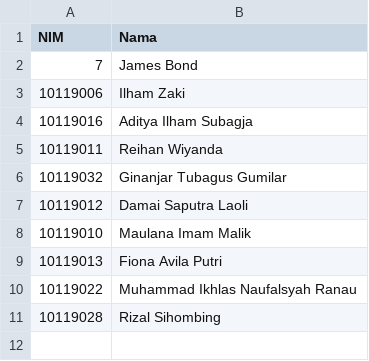
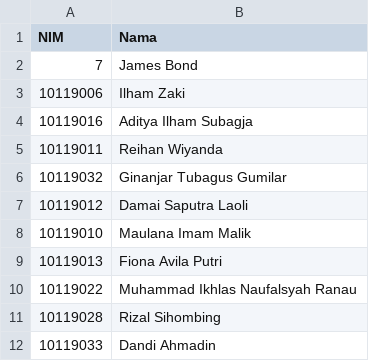
Before and after one commit to adammb86/ChallengeGithub, a CSV file: presensiifsatu.csv, drawn as a sheet; the diff names each change by its address in the sheet, - before the commit and + after, or states it on an @@ line.

Commit message:
menambahkan record nim 10119033

```diff
--- a/presensiifsatu.csv
+++ b/presensiifsatu.csv
+row 12: 10119033 | Dandi Ahmadin
```
